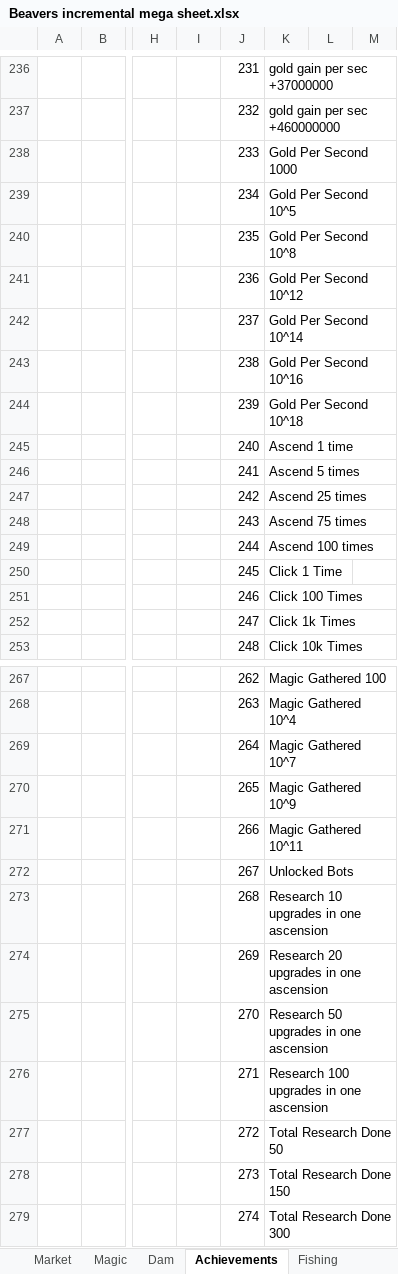
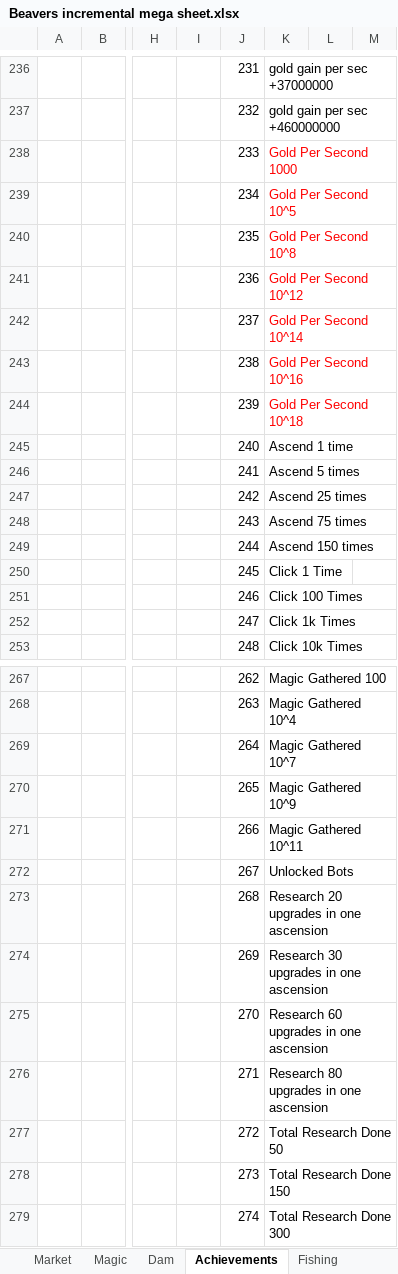
Before and after one commit to mdbernhards/BeaverIncremental, an Excel workbook: Beavers incremental mega sheet.xlsx, sheet Achievements, drawn as a sheet; only a part is shown, gaps mark what is left out; values as stored, in another font and other column widths than the file's, no borders; the diff names each change by its address in the sheet, - before the commit and + after, or states it on an @@ line.

Commit message:
Achievements, Tooltips, Value Calculations
Added Missing Achievements, total 300
Added Achievement tooltips
Rechecked all tempValues in Calculate values

```diff
--- a/Beavers incremental mega sheet.xlsx (sheet Achievements)
+++ b/Beavers incremental mega sheet.xlsx (sheet Achievements)
-K238:K244 text colour: black
+K238:K244 text colour: #FF0000
-K249: Ascend 100 times
+K249: Ascend 150 times
-K273: Research 10 upgrades in one ascension
+K273: Research 20 upgrades in one ascension
-K274: Research 20 upgrades in one ascension
+K274: Research 30 upgrades in one ascension
-K275: Research 50 upgrades in one ascension
+K275: Research 60 upgrades in one ascension
-K276: Research 100 upgrades in one ascension
+K276: Research 80 upgrades in one ascension
```
Also changed, not shown: 14 other files.
